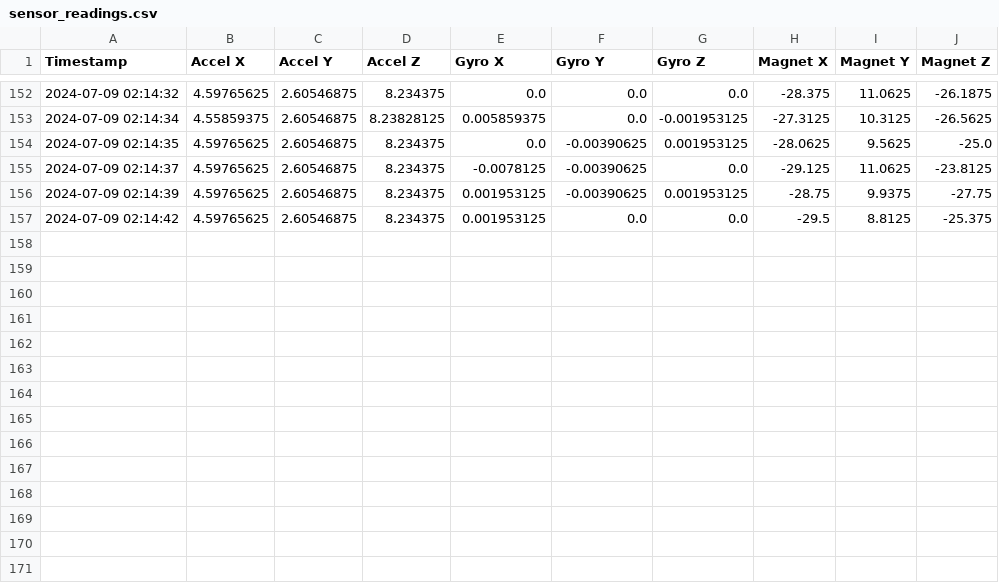
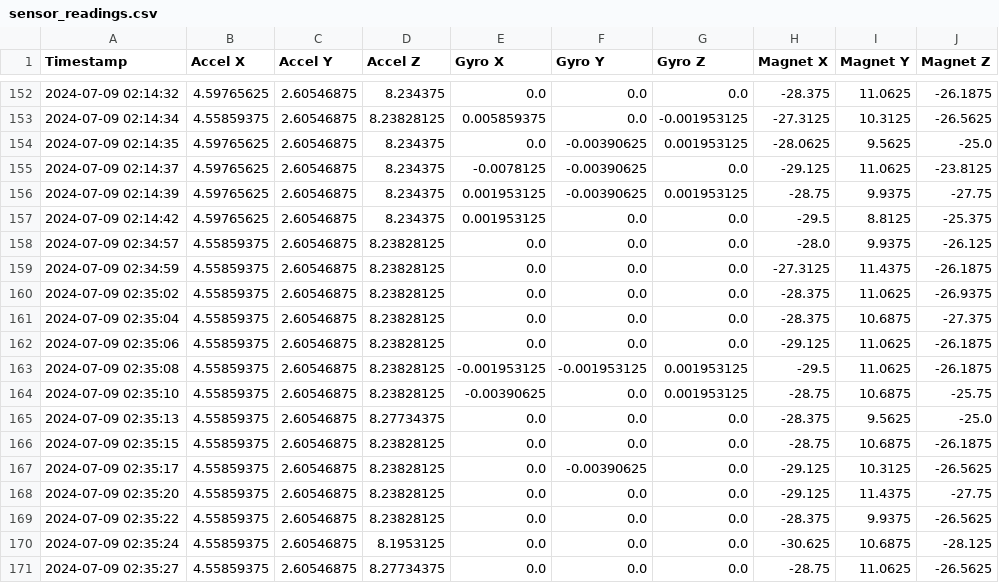
Before and after one commit to balloon4computing/Balloon4, a CSV file: Code/BN0085/sensor_readings.csv, drawn as a sheet; only a part is shown, gaps mark what is left out.

Commit message:
Added reading functionality for transmitting

```diff
--- a/Code/BN0085/sensor_readings.csv
+++ b/Code/BN0085/sensor_readings.csv
@@ -157 +157,15 @@ Timestamp,Accel X,Accel Y,Accel Z,Gyro X,Gyro Y,Gyro Z,Magnet X,Magnet Y,Magnet
 2024-07-09 02:14:42,4.59765625,2.60546875,8.234375,0.001953125,0.0,0.0,-29.5,8.8125,-25.375
+2024-07-09 02:34:57,4.55859375,2.60546875,8.23828125,0.0,0.0,0.0,-28.0,9.9375,-26.125
+2024-07-09 02:34:59,4.55859375,2.60546875,8.23828125,0.0,0.0,0.0,-27.3125,11.4375,-26.1875
+2024-07-09 02:35:02,4.55859375,2.60546875,8.23828125,0.0,0.0,0.0,-28.375,11.0625,-26.9375
+2024-07-09 02:35:04,4.55859375,2.60546875,8.23828125,0.0,0.0,0.0,-28.375,10.6875,-27.375
+2024-07-09 02:35:06,4.55859375,2.60546875,8.23828125,0.0,0.0,0.0,-29.125,11.0625,-26.1875
+2024-07-09 02:35:08,4.55859375,2.60546875,8.23828125,-0.001953125,-0.001953125,0.001953125,-29.5,11.0625,-26.1875
+2024-07-09 02:35:10,4.55859375,2.60546875,8.23828125,-0.00390625,0.0,0.001953125,-28.75,10.6875,-25.75
+2024-07-09 02:35:13,4.55859375,2.60546875,8.27734375,0.0,0.0,0.0,-28.375,9.5625,-25.0
+2024-07-09 02:35:15,4.55859375,2.60546875,8.23828125,0.0,0.0,0.0,-28.75,10.6875,-26.1875
+2024-07-09 02:35:17,4.55859375,2.60546875,8.23828125,0.0,-0.00390625,0.0,-29.125,10.3125,-26.5625
+2024-07-09 02:35:20,4.55859375,2.60546875,8.23828125,0.0,0.0,0.0,-29.125,11.4375,-27.75
+2024-07-09 02:35:22,4.55859375,2.60546875,8.23828125,0.0,0.0,0.0,-28.375,9.9375,-26.5625
+2024-07-09 02:35:24,4.55859375,2.60546875,8.1953125,0.0,0.0,0.0,-30.625,10.6875,-28.125
+2024-07-09 02:35:27,4.55859375,2.60546875,8.27734375,0.0,0.0,0.0,-28.75,11.0625,-26.5625
```
Also changed, not shown: Code/BME680/sensor_readings.csv, Code/MCP9808/temperature_readings.csv, 3 other files.
